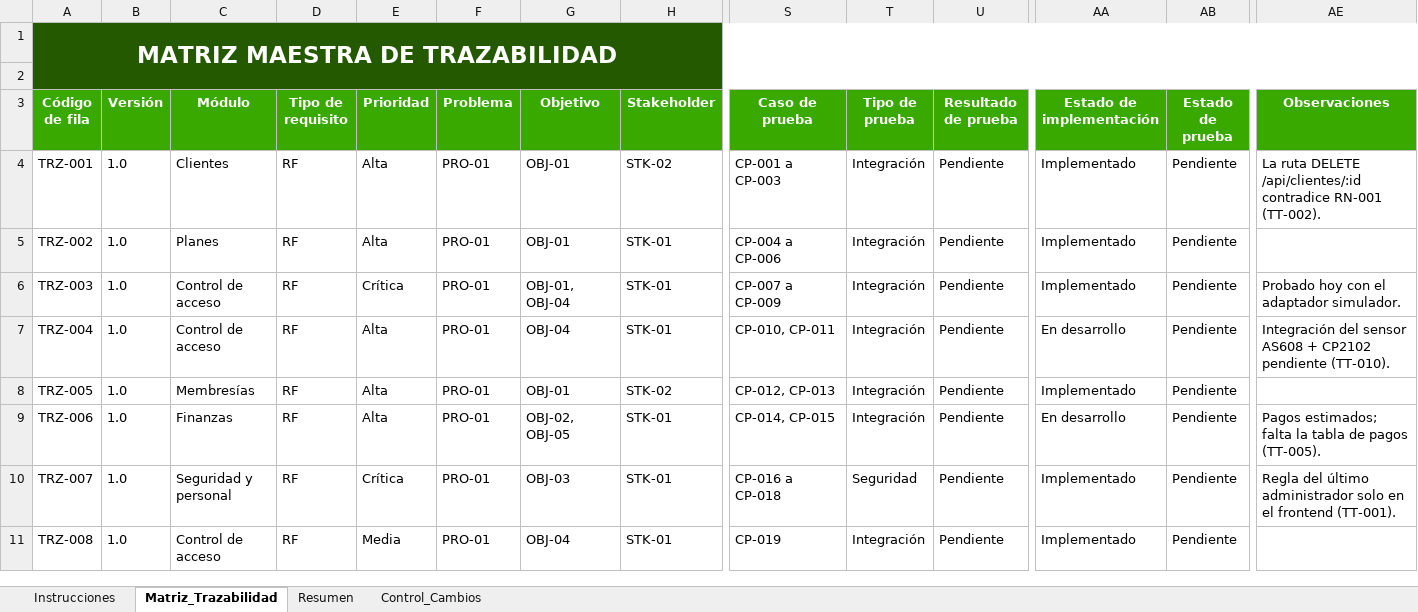
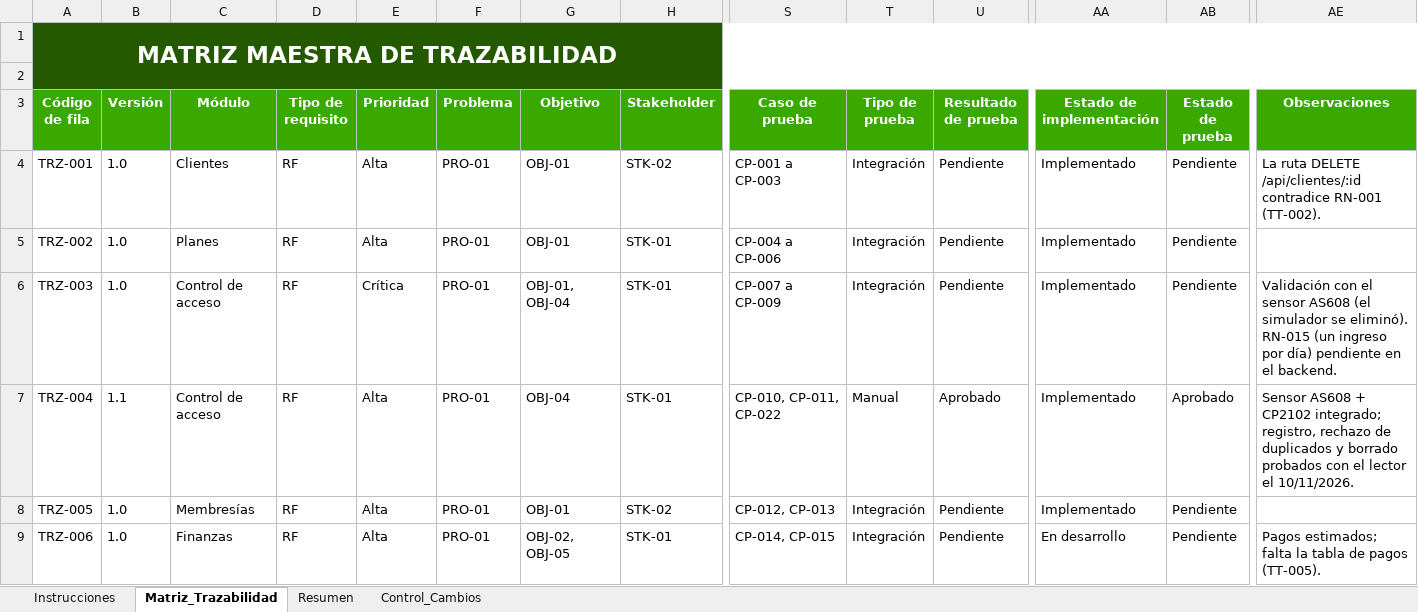
Before and after one commit to zonafitevolutionSENA/ZonaFitEvolution03, an Excel workbook: docs/entregables/02_Requerimientos/Matriz_Maestra_de_Trazabilidad_ZonaFitEvolution.xlsx, sheet Matriz_Trazabilidad, drawn as a sheet; only a part is shown, gaps mark what is left out; the shorter side is filled out with more unchanged rows; values as stored, in another font and other column widths than the file's, no borders; conditional formats and table styles not drawn; the diff covers the shown part only; the diff names each change by its address in the sheet, - before the commit and + after, or states it on an @@ line.

```diff
--- a/docs/entregables/02_Requerimientos/Matriz_Maestra_de_Trazabilidad_ZonaFitEvolution.xlsx (sheet Matriz_Trazabilidad)
+++ b/docs/entregables/02_Requerimientos/Matriz_Maestra_de_Trazabilidad_ZonaFitEvolution.xlsx (sheet Matriz_Trazabilidad)
-B1:AE1 fill: #245900
+B1:AE1 fill: none
-A2:AE2 fill: #245900
+A2:AE2 fill: none
-AE6 (Observaciones): Probado hoy con el adaptador simulador.
+AE6 (Observaciones): Validación con el sensor AS608 (el simulador se eliminó). RN-015 (un ingreso por día) pendiente en el backend.
-B7 (Versión): 1.0
+B7 (Versión): 1.1
-S7 (Caso de prueba): CP-010, CP-011
+S7 (Caso de prueba): CP-010, CP-011, CP-022
-T7 (Tipo de prueba): Integración
+T7 (Tipo de prueba): Manual
-U7 (Resultado de prueba): Pendiente
+U7 (Resultado de prueba): Aprobado
-AA7 (Estado de implementación): En desarrollo
+AA7 (Estado de implementación): Implementado
-AB7 (Estado de prueba): Pendiente
+AB7 (Estado de prueba): Aprobado
-AE7 (Observaciones): Integración del sensor AS608 + CP2102 pendiente (TT-010).
+AE7 (Observaciones): Sensor AS608 + CP2102 integrado; registro, rechazo de duplicados y borrado probados con el lector el 10/11/2026.
```
Also changed, not shown: cell formats elsewhere in this sheet, sheet Instrucciones, sheet Control_Cambios, sheet Resumen, charts or pictures, docs/entregables/00_Gobierno_Documental/Indice_Maestro_y_Control_de_Entregables_ZonaFitEvolution.xlsx, 25 other files.
